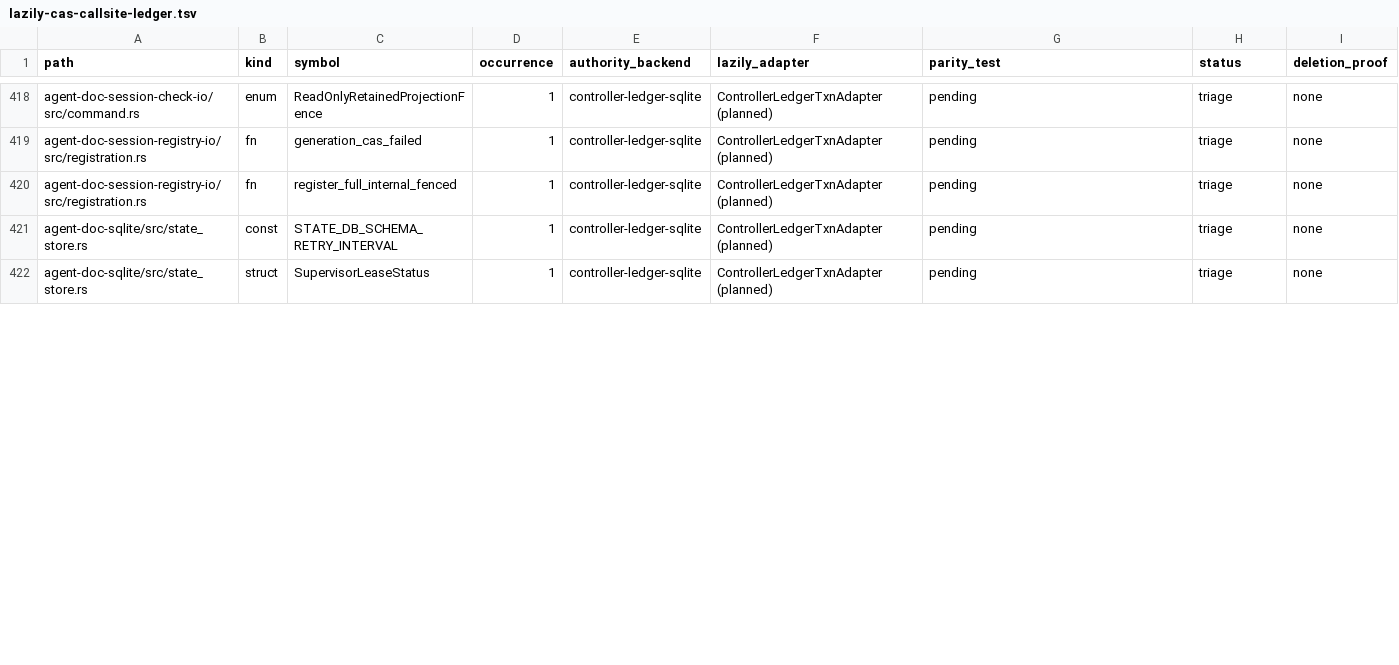
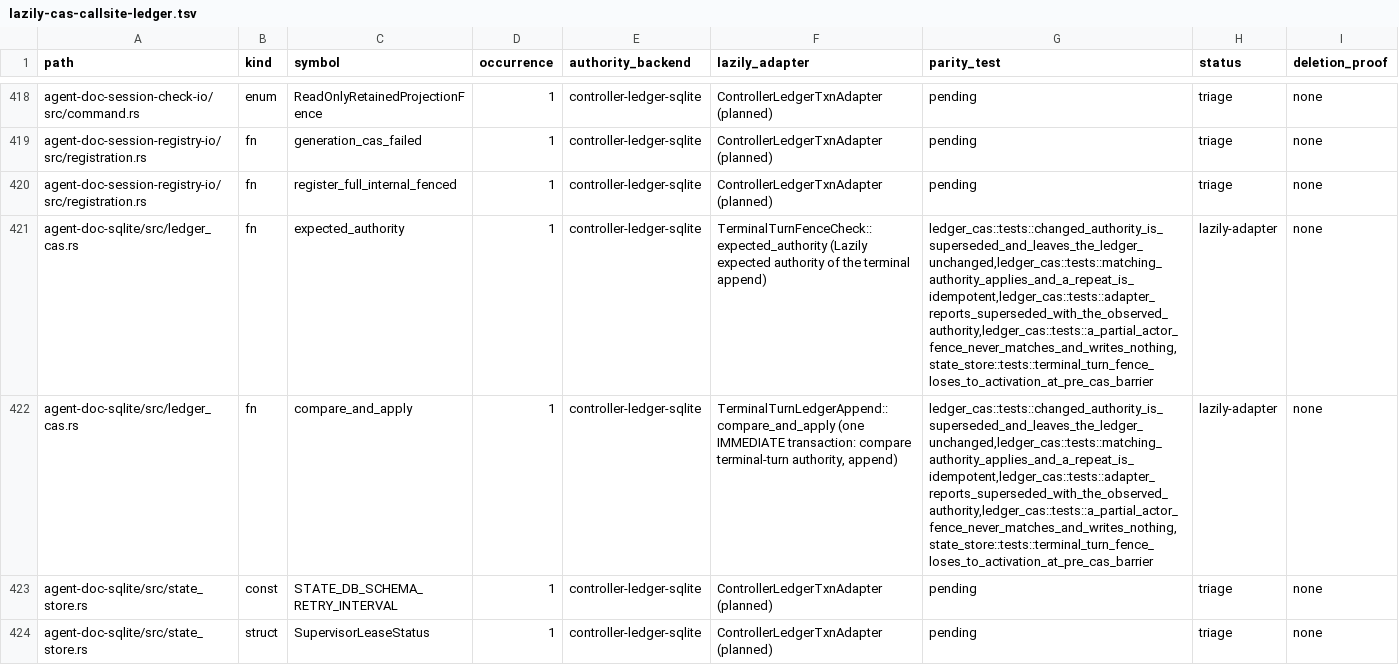
Before and after one commit to btakita/agent-doc, a TSV file: tasks/agent-doc/lazily-cas-callsite-ledger.tsv, drawn as a sheet; only a part is shown, gaps mark what is left out; the diff covers the shown part only; the diff names each change by its address in the sheet, - before the commit and + after, or states it on an @@ line.

Commit message:
feat(sqlite): controller ledger terminal append through a Lazily SQLite CAS adapter (implementlazilyowned)
agent_doc_sqlite::ledger_cas::TerminalTurnLedgerAppend is the
lazily::CompareAndApply adapter of the controller ledger: its authority is
TerminalTurnAuthority (latest checkpointed cycle, bound actor
session/pane/generation, live turn_active lease), observe reads it without
side effects, and compare_and_apply re-reads it inside one BEGIN IMMEDIATE
transaction and appends the closeout facts only on a match. A mismatch rolls
back, writes zero rows, and is Lazily Superseded; a SQLite error is Rejected.

insert_state_events_if_terminal_turn_fence_in_db is now one EffectCasCore
epoch through ledger_cas::append_if_terminal_turn (FenceChanged = Superseded);
its inline cycle/actor/live-turn predicates are deleted. Contract tests cover a
moved cycle, a rebound actor generation, and a live turn (each Superseded with
the ledger unchanged), an idempotent repeat, the adapter's observed authority,
and a partial actor fence.

Ledger rows, plan progress, and SPEC updated.

```diff
--- a/tasks/agent-doc/lazily-cas-callsite-ledger.tsv
+++ b/tasks/agent-doc/lazily-cas-callsite-ledger.tsv
+row 421: agent-doc-sqlite/src/ledger_cas.rs | fn | expected_authority | 1 | controller-ledger-sqlite | TerminalTurnFenceCheck::expected_authority (Lazily expected authority of the terminal append) | ledger_cas::tests::changed_authority_is_superseded_and_leaves_the_ledger_unchanged,ledger_cas::tests::matching_authority_applies_and_a_repeat_is_idempotent,ledger_cas::tests::adapter_reports_superseded_with_the_observed_authority,ledger_cas::tests::a_partial_actor_fence_never_matches_and_writes_nothing,state_store::tests::terminal_turn_fence_loses_to_activation_at_pre_cas_barrier | lazily-adapter | none
+row 422: agent-doc-sqlite/src/ledger_cas.rs | fn | compare_and_apply | 1 | controller-ledger-sqlite | TerminalTurnLedgerAppend::compare_and_apply (one IMMEDIATE transaction: compare terminal-turn authority, append) | ledger_cas::tests::changed_authority_is_superseded_and_leaves_the_ledger_unchanged,ledger_cas::tests::matching_authority_applies_and_a_repeat_is_idempotent,ledger_cas::tests::adapter_reports_superseded_with_the_observed_authority,ledger_cas::tests::a_partial_actor_fence_never_matches_and_writes_nothing,state_store::tests::terminal_turn_fence_loses_to_activation_at_pre_cas_barrier | lazily-adapter | none
```
Also changed, not shown: 10 edited cells elsewhere in this file, 7 other files.
